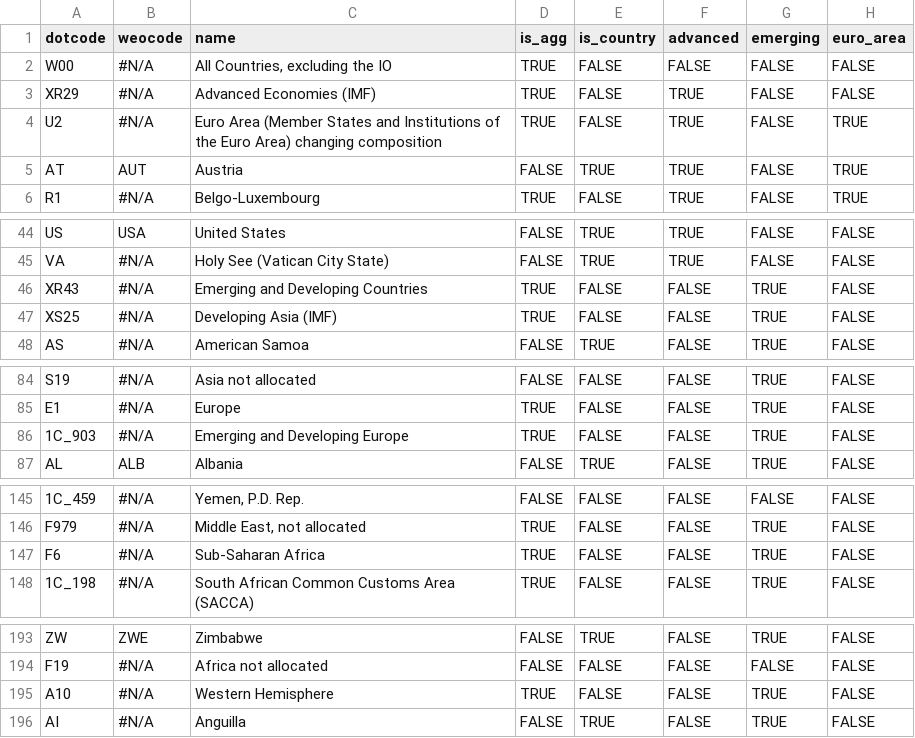
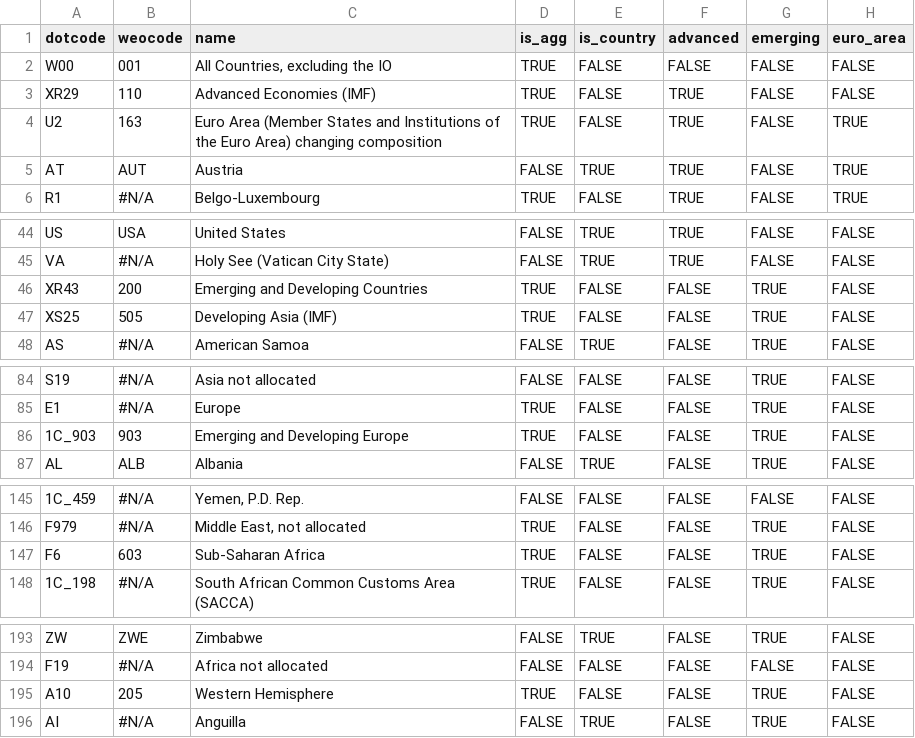
Before and after one commit to uleuchtmann/globaltrade, a CSV file: countriesDOT.csv, drawn as a sheet; only a part is shown, gaps mark what is left out; the diff covers the shown part only; the diff names each change by its address in the sheet, - before the commit and + after, or states it on an @@ line.

```diff
--- a/countriesDOT.csv
+++ b/countriesDOT.csv
-B2 (weocode): #N/A
+B2 (weocode): 001
-B3 (weocode): #N/A
+B3 (weocode): 110
-B4 (weocode): #N/A
+B4 (weocode): 163
-B46 (weocode): #N/A
+B46 (weocode): 200
-B47 (weocode): #N/A
+B47 (weocode): 505
-B86 (weocode): #N/A
+B86 (weocode): 903
-B147 (weocode): #N/A
+B147 (weocode): 603
-B195 (weocode): #N/A
+B195 (weocode): 205
```
Also changed, not shown: 1 edited cell elsewhere in this file, 2 other files.
